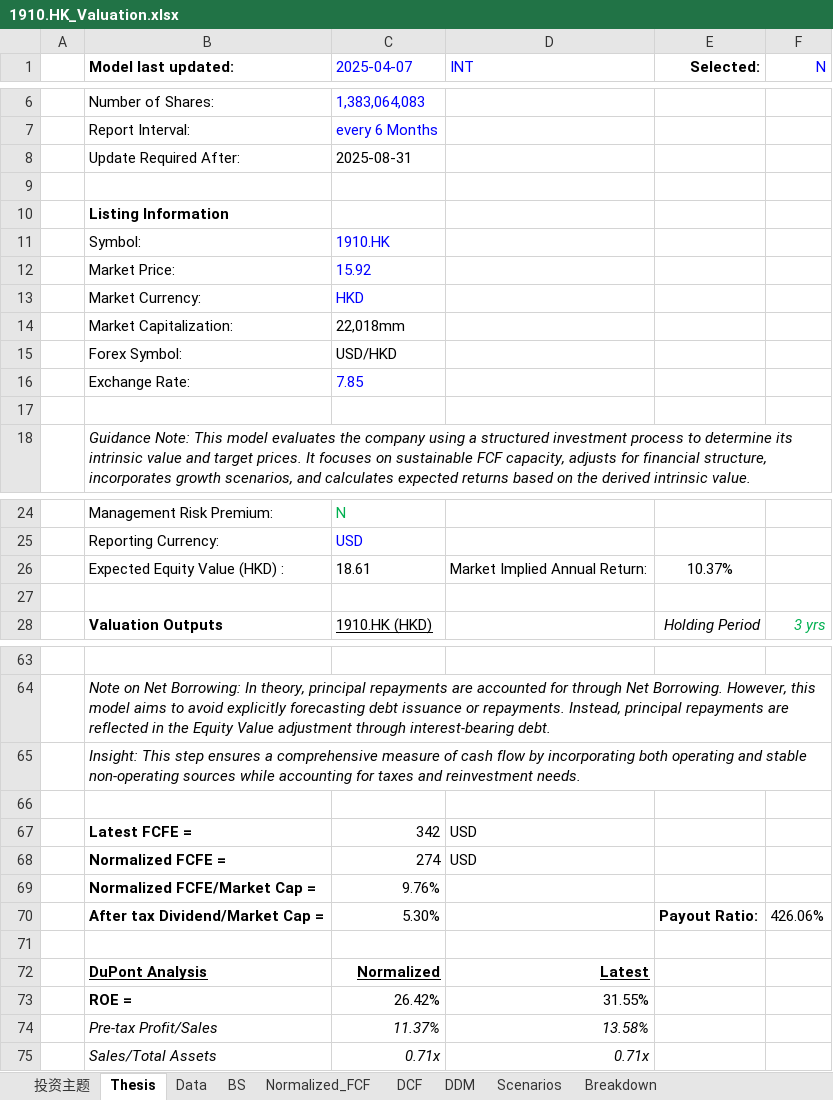
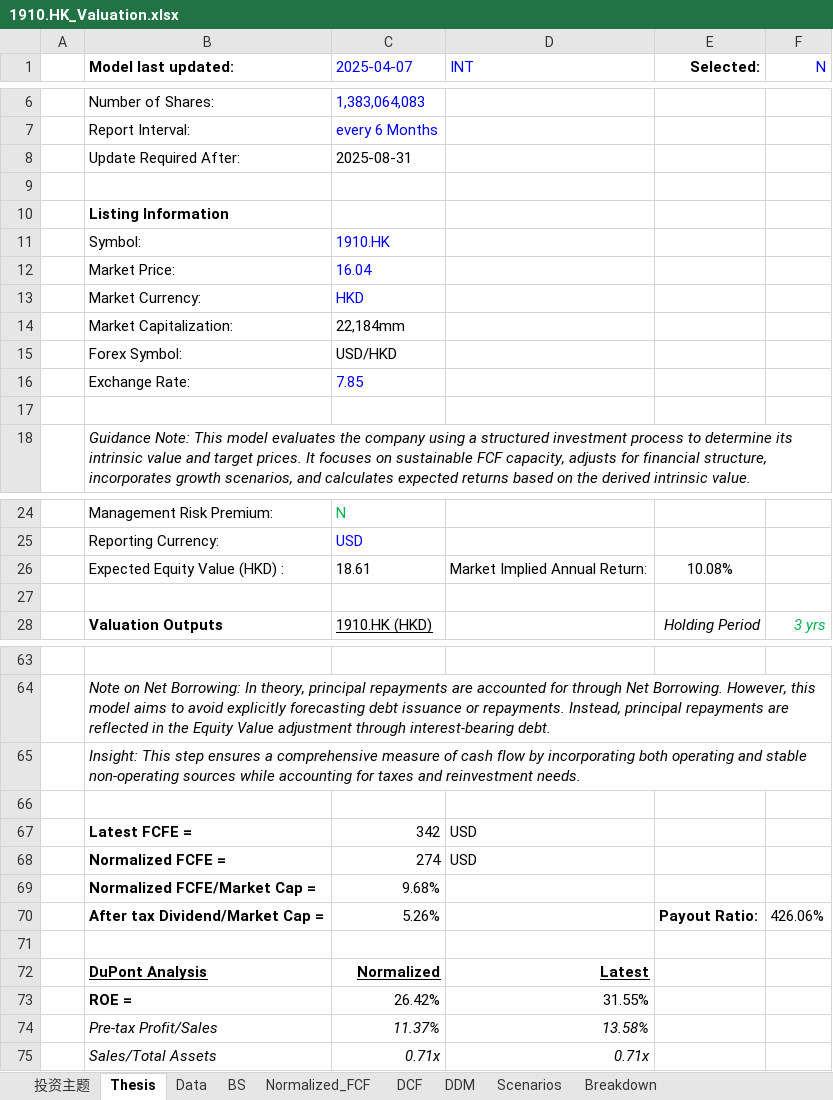
Before and after one commit to JerryChenz/Invest_Proc_1, an Excel workbook: financial_models/opportunities/1910.HK_Valuation.xlsx, sheet Thesis, drawn as a sheet; only a part is shown, gaps mark what is left out; values as stored, in another font and other column widths than the file's, no borders; the diff names each change by its address in the sheet, - before the commit and + after, or states it on an @@ line.

```diff
--- a/financial_models/opportunities/1910.HK_Valuation.xlsx (sheet Thesis)
+++ b/financial_models/opportunities/1910.HK_Valuation.xlsx (sheet Thesis)
-C12 (2025-04-07): 15.92
+C12 (2025-04-07): 16.04
-C14 (2025-04-07): 22,018mm
+C14 (2025-04-07): 22,184mm
-E26 (Selected:): 10.37%
+E26 (Selected:): 10.08%
-C69 (2025-04-07): 9.76%
+C69 (2025-04-07): 9.68%
-C70 (2025-04-07): 5.30%
+C70 (2025-04-07): 5.26%
```
Also changed, not shown: sheet Normalized_FCF, sheet 投资主题, sheet Scenarios, financial_models/opportunities/0398.HK_Valuation.xlsx, financial_models/opportunities/0590.HK_Valuation.xlsx, 26 other files.
